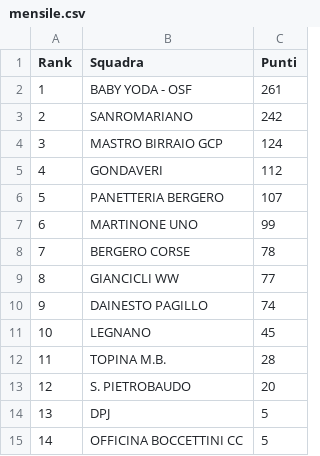
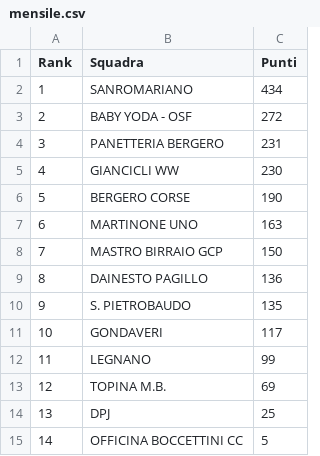
Before and after one commit to ciclismoreale/ciclismoreale.github.io, a CSV file: data/mensile.csv, drawn as a sheet.

```diff
--- a/data/mensile.csv
+++ b/data/mensile.csv
@@ -1,15 +1,15 @@
 Rank,Squadra,Punti
-1,BABY YODA - OSF,261
-2,SANROMARIANO,242
-3,MASTRO BIRRAIO GCP,124
-4,GONDAVERI,112
-5,PANETTERIA BERGERO,107
-6,MARTINONE UNO,99
-7,BERGERO CORSE,78
-8,GIANCICLI WW,77
-9,DAINESTO PAGILLO,74
-10,LEGNANO,45
-11,TOPINA M.B.,28
-12,S. PIETROBAUDO,20
-13,DPJ,5
+1,SANROMARIANO,434
+2,BABY YODA - OSF,272
+3,PANETTERIA BERGERO,231
+4,GIANCICLI WW,230
+5,BERGERO CORSE,190
+6,MARTINONE UNO,163
+7,MASTRO BIRRAIO GCP,150
+8,DAINESTO PAGILLO,136
+9,S. PIETROBAUDO,135
+10,GONDAVERI,117
+11,LEGNANO,99
+12,TOPINA M.B.,69
+13,DPJ,25
 14,OFFICINA BOCCETTINI CC,5
```
Also changed, not shown: data/cqranking_riders.csv, data/totale.csv, 15 other files.
